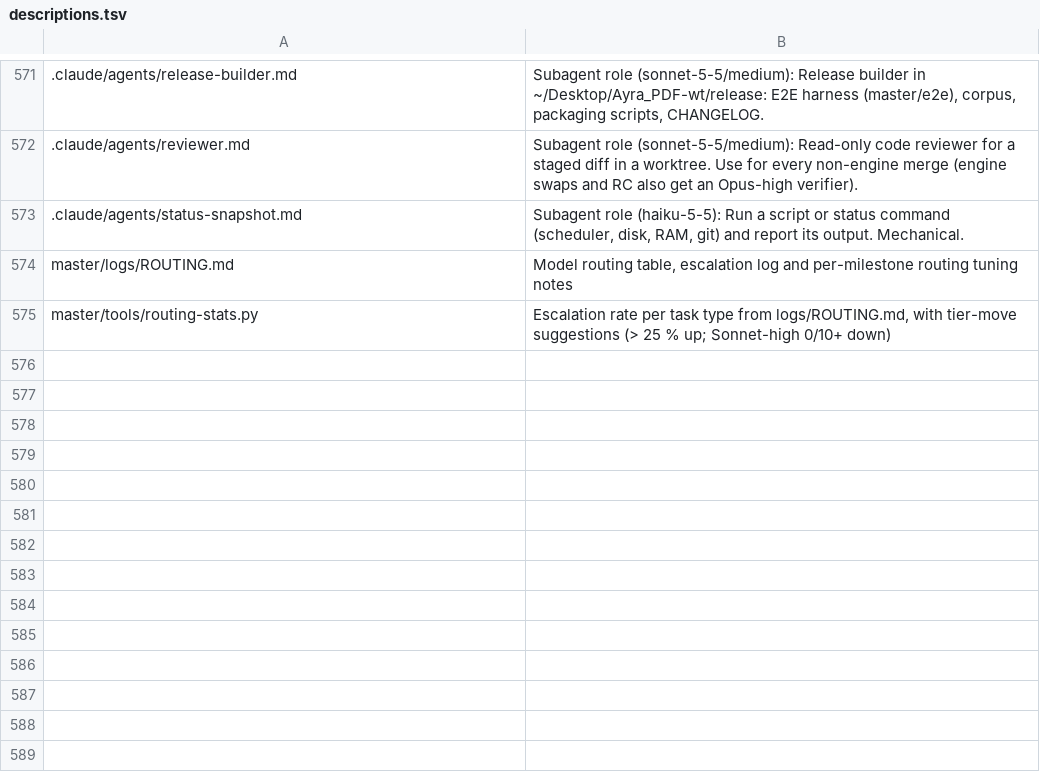
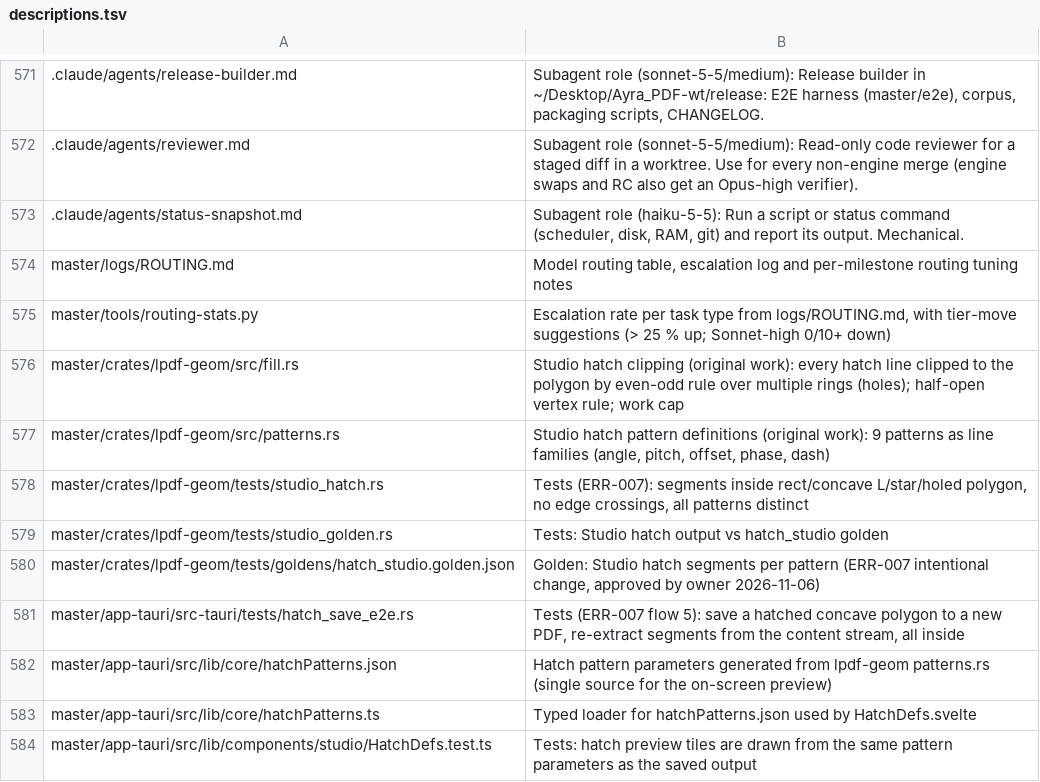
Before and after one commit to Hermes018/Ayra_PDF, a TSV file: master/tools/tree/descriptions.tsv, drawn as a sheet; only a part is shown, gaps mark what is left out; the diff names each change by its address in the sheet, - before the commit and + after, or states it on an @@ line.

```diff
--- a/master/tools/tree/descriptions.tsv
+++ b/master/tools/tree/descriptions.tsv
+row 576: master/crates/lpdf-geom/src/fill.rs | Studio hatch clipping (original work): every hatch line clipped to the polygon by even-odd rule over multiple rings (holes); half-open vertex rule; work cap
+row 577: master/crates/lpdf-geom/src/patterns.rs | Studio hatch pattern definitions (original work): 9 patterns as line families (angle, pitch, offset, phase, dash)
+row 578: master/crates/lpdf-geom/tests/studio_hatch.rs | Tests (ERR-007): segments inside rect/concave L/star/holed polygon, no edge crossings, all patterns distinct
+row 579: master/crates/lpdf-geom/tests/studio_golden.rs | Tests: Studio hatch output vs hatch_studio golden
+row 580: master/crates/lpdf-geom/tests/goldens/hatch_studio.golden.json | Golden: Studio hatch segments per pattern (ERR-007 intentional change, approved by owner 2026-11-06)
+row 581: master/app-tauri/src-tauri/tests/hatch_save_e2e.rs | Tests (ERR-007 flow 5): save a hatched concave polygon to a new PDF, re-extract segments from the content stream, all inside
+row 582: master/app-tauri/src/lib/core/hatchPatterns.json | Hatch pattern parameters generated from lpdf-geom patterns.rs (single source for the on-screen preview)
+row 583: master/app-tauri/src/lib/core/hatchPatterns.ts | Typed loader for hatchPatterns.json used by HatchDefs.svelte
+row 584: master/app-tauri/src/lib/components/studio/HatchDefs.test.ts | Tests: hatch preview tiles are drawn from the same pattern parameters as the saved output
```
Also changed, not shown: 20 other files.
